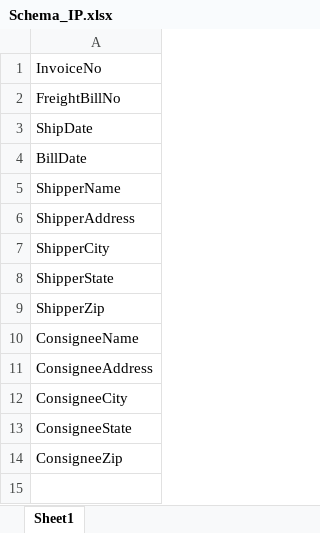
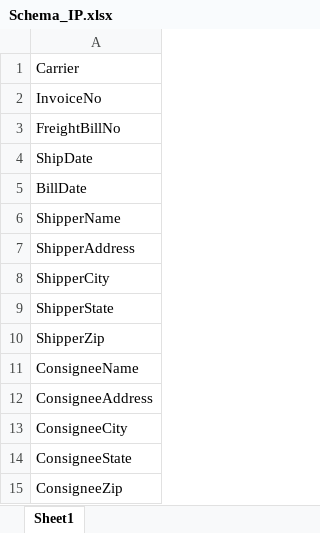
Before and after one commit to AsifNwz/files, an Excel workbook: Schemas/Schema_IP.xlsx, sheet Sheet1, drawn as a sheet; values as stored, in another font and other column widths than the file's, no borders; the diff names each change by its address in the sheet, - before the commit and + after, or states it on an @@ line.

```diff
--- a/Schemas/Schema_IP.xlsx (sheet Sheet1)
+++ b/Schemas/Schema_IP.xlsx (sheet Sheet1)
+row 1: Carrier
```
Also changed, not shown: Schemas/Schema_OP.xlsx, Schemas/Schema_table.xlsx.
